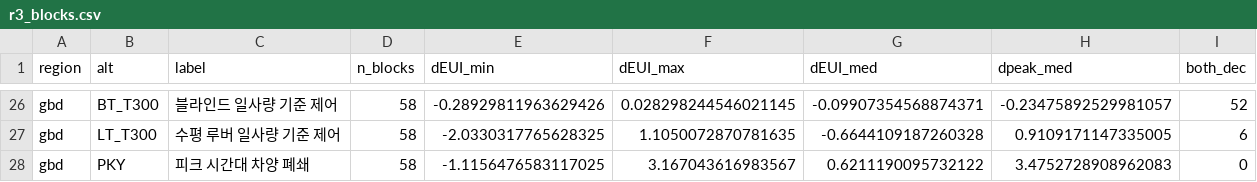
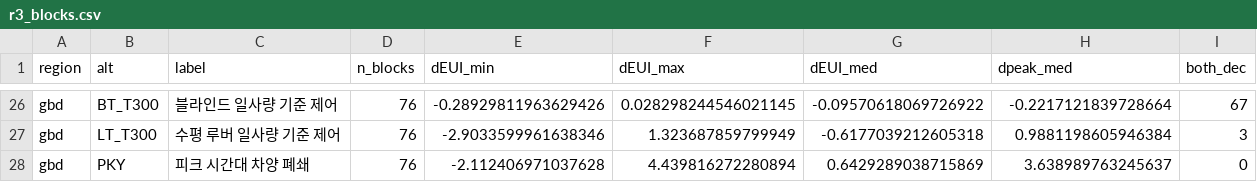
Before and after one commit to m48a2c999-svg/badtm, a CSV file: data/db/csv/r3_blocks.csv, drawn as a sheet; only a part is shown, gaps mark what is left out; the diff covers the shown part only; the diff names each change by its address in the sheet, - before the commit and + after, or states it on an @@ line.

```diff
--- a/data/db/csv/r3_blocks.csv
+++ b/data/db/csv/r3_blocks.csv
-D26:D28 (n_blocks): 58
+D26:D28 (n_blocks): 76
-G26 (dEUI_med): -0.09907354568874371
+G26 (dEUI_med): -0.09570618069726922
-H26 (dpeak_med): -0.23475892529981057
+H26 (dpeak_med): -0.2217121839728664
-I26 (both_dec): 52
+I26 (both_dec): 67
-E27 (dEUI_min): -2.0330317765628325
+E27 (dEUI_min): -2.9033599961638346
-F27 (dEUI_max): 1.1050072870781635
+F27 (dEUI_max): 1.323687859799949
-G27 (dEUI_med): -0.6644109187260328
+G27 (dEUI_med): -0.6177039212605318
-H27 (dpeak_med): 0.9109171147335005
+H27 (dpeak_med): 0.9881198605946384
-I27 (both_dec): 6
+I27 (both_dec): 3
-E28 (dEUI_min): -1.1156476583117025
+E28 (dEUI_min): -2.112406971037628
-F28 (dEUI_max): 3.167043616983567
+F28 (dEUI_max): 4.439816272280894
-G28 (dEUI_med): 0.6211190095732122
+G28 (dEUI_med): 0.6429289038715869
-H28 (dpeak_med): 3.4752728908962083
+H28 (dpeak_med): 3.638989763245637
```
Also changed, not shown: 36 edited cells elsewhere in this file, data/db/csv/meta.csv, 2 other files.
